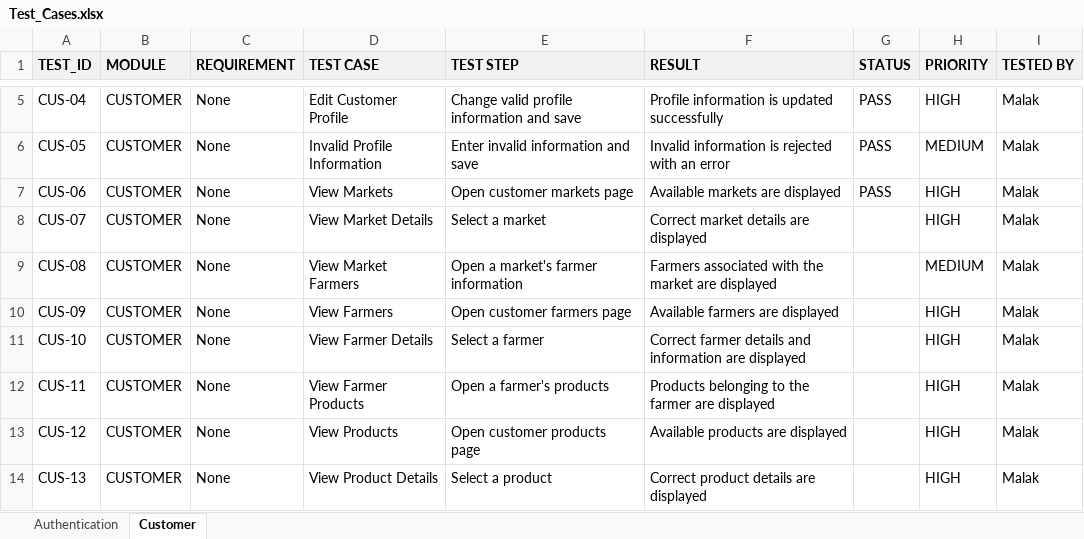
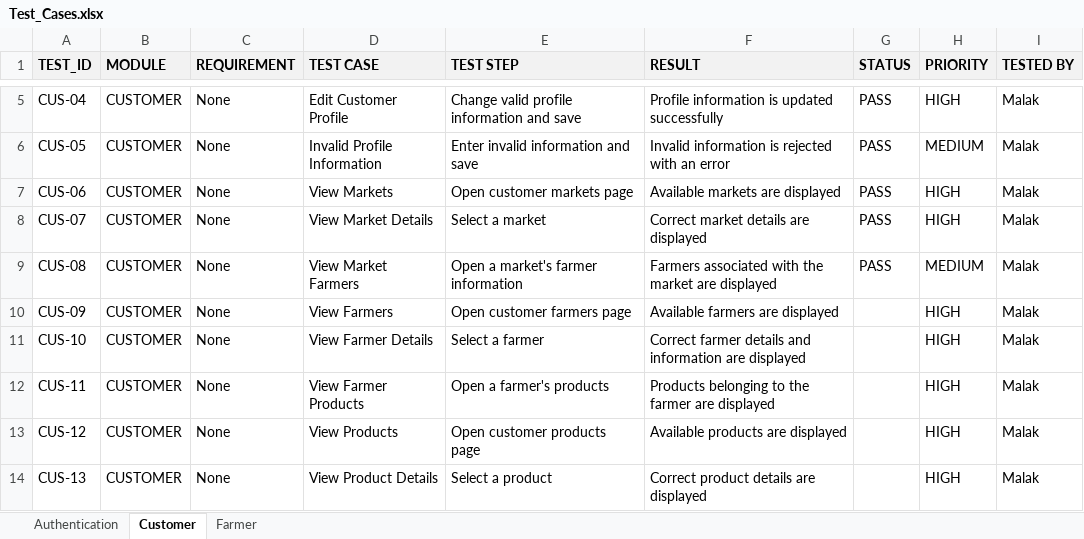
Before and after one commit to malakalkohlany/MarketLink, an Excel workbook: testing/Test_Cases.xlsx, sheet Customer, drawn as a sheet; only a part is shown, gaps mark what is left out; values as stored, in another font and other column widths than the file's, no borders; the diff names each change by its address in the sheet, - before the commit and + after, or states it on an @@ line.

```diff
--- a/testing/Test_Cases.xlsx (sheet Customer)
+++ b/testing/Test_Cases.xlsx (sheet Customer)
+sheet tab: Farmer
-G8:G9 (STATUS): (empty)
+G8:G9 (STATUS): PASS
```
Also changed, not shown: 3 other files.
